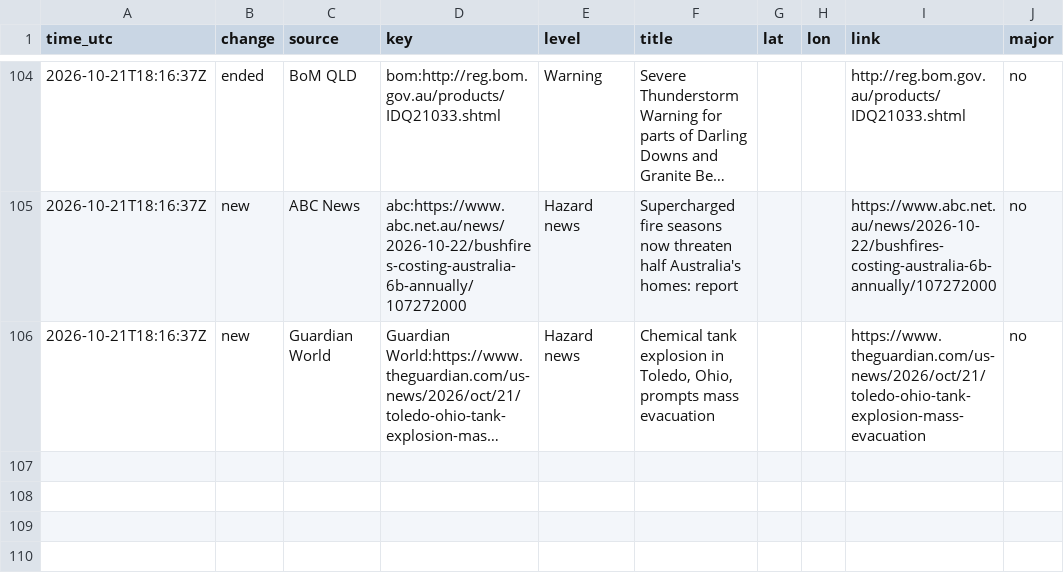
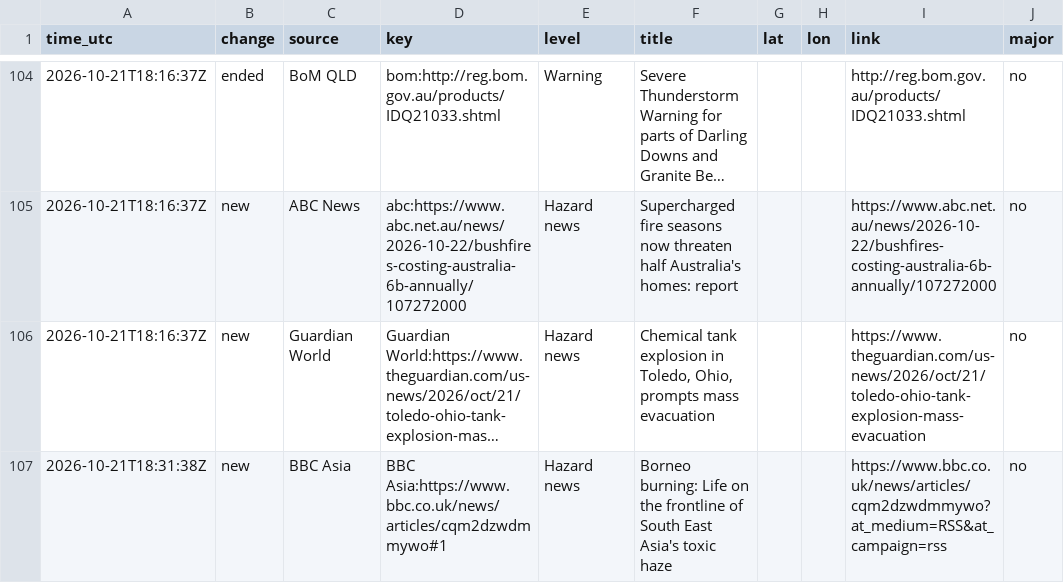
Before and after one commit to samuelmarcus-cell/hazard-alerts, a CSV file: events_log.csv, drawn as a sheet; only a part is shown, gaps mark what is left out; long unchanged cells end in …; the diff names each change by its address in the sheet, - before the commit and + after, or states it on an @@ line.

Commit message:
Update state and event log

```diff
--- a/events_log.csv
+++ b/events_log.csv
+row 107: 2026-10-21T18:31:38Z | new | BBC Asia | BBC Asia:https://www.bbc.co.uk/news/articles/cqm2dzwdmmywo#1 | Hazard news | Borneo burning: Life on the frontline of South East Asia's toxic haze |  |  | https://www.bbc.co.uk/news/articles/cqm2dzwdmmywo?at_medium=RSS&at_campaign=rss | no
```
Also changed, not shown: 1 other file.
